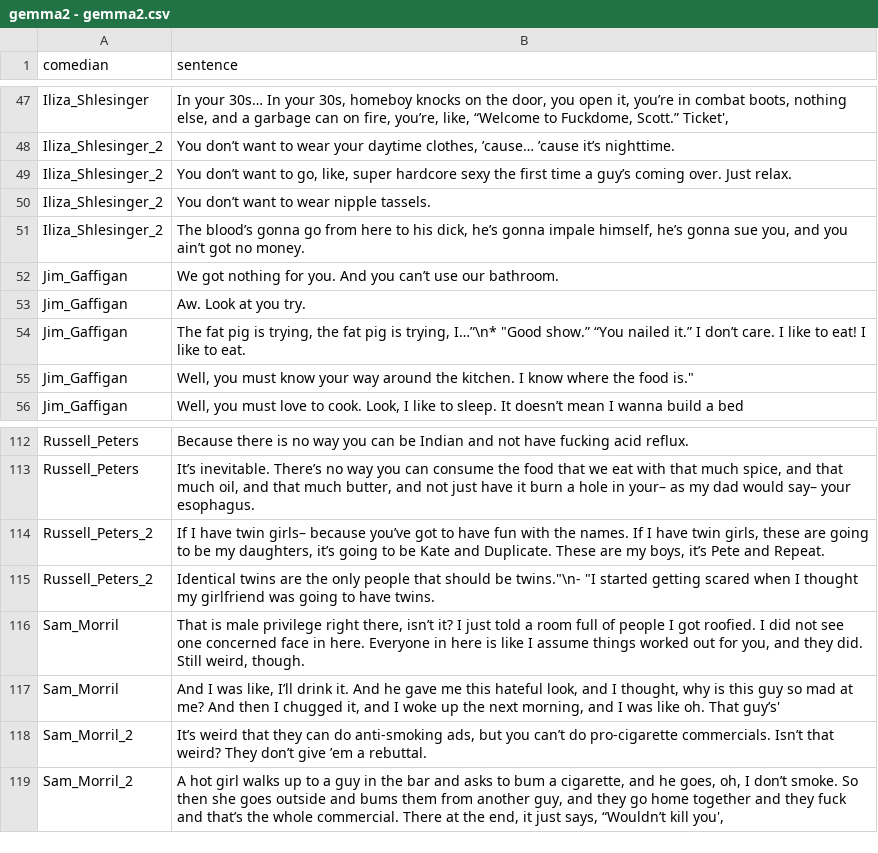
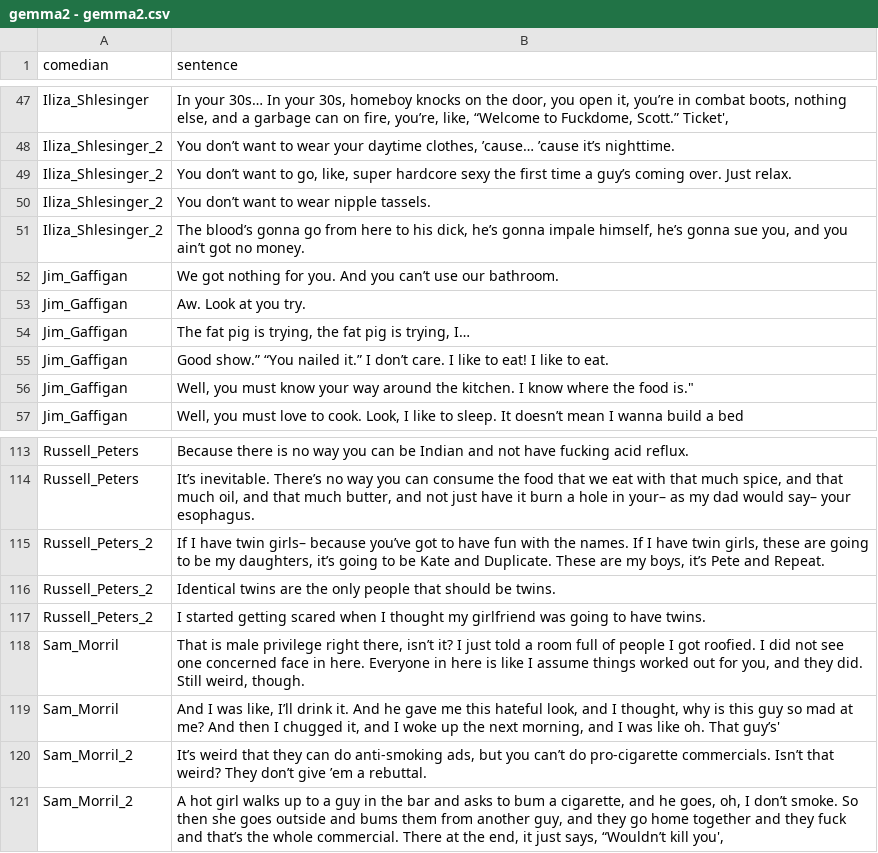
Before and after one commit to swaggirl9000/humor, a CSV file: data/stand_up_dataset/gemma2 - gemma2.csv, drawn as a sheet; only a part is shown, gaps mark what is left out.

```diff
--- a/data/stand_up_dataset/gemma2 - gemma2.csv
+++ b/data/stand_up_dataset/gemma2 - gemma2.csv
@@ -53,3 +53,4 @@ Jim_Gaffigan,We got nothing for you. And you can’t use our bathroom.
 Jim_Gaffigan,Aw. Look at you try.
-Jim_Gaffigan,"The fat pig is trying, the fat pig is trying, I…”\n* ""Good show.” “You nailed it.” I don’t care. I like to eat! I like to eat."
+Jim_Gaffigan,"The fat pig is trying, the fat pig is trying, I…"
+Jim_Gaffigan,Good show.” “You nailed it.” I don’t care. I like to eat! I like to eat.
 Jim_Gaffigan,"Well, you must know your way around the kitchen. I know where the food is."""
@@ -114,3 +115,4 @@ Russell_Peters,"It’s inevitable. There’s no way you can consume the food tha
 Russell_Peters_2,"If I have twin girls– because you’ve got to have fun with the names. If I have twin girls, these are going to be my daughters, it’s going to be Kate and Duplicate. These are my boys, it’s Pete and Repeat."
-Russell_Peters_2,"Identical twins are the only people that should be twins.""\n- ""I started getting scared when I thought my girlfriend was going to have twins."
+Russell_Peters_2,Identical twins are the only people that should be twins.
+Russell_Peters_2,I started getting scared when I thought my girlfriend was going to have twins.
 Sam_Morril,"That is male privilege right there, isn’t it? I just told a room full of people I got roofied. I did not see one concerned face in here. Everyone in here is like I assume things worked out for you, and they did. Still weird, though."
```
Also changed, not shown: 3 other files.
